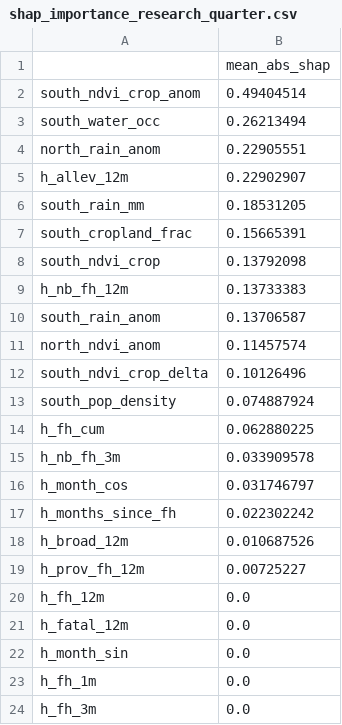
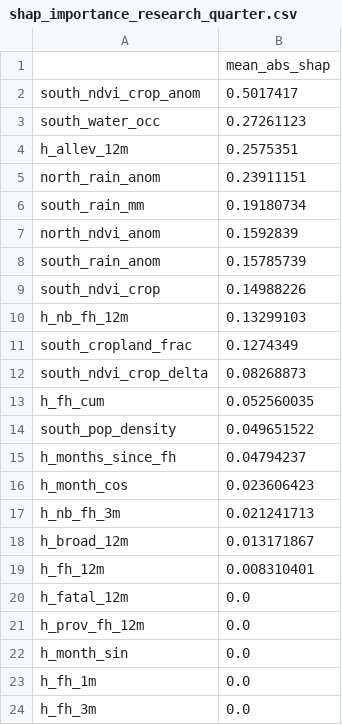
Before and after one commit to Sougnabe/chad-conflict-risk, a CSV file: reports/shap_importance_research_quarter.csv, drawn as a sheet.

```diff
--- a/reports/shap_importance_research_quarter.csv
+++ b/reports/shap_importance_research_quarter.csv
@@ -1,22 +1,22 @@
 ,mean_abs_shap
-south_ndvi_crop_anom,0.49404514
-south_water_occ,0.26213494
-north_rain_anom,0.22905551
-h_allev_12m,0.22902907
-south_rain_mm,0.18531205
-south_cropland_frac,0.15665391
-south_ndvi_crop,0.13792098
-h_nb_fh_12m,0.13733383
-south_rain_anom,0.13706587
-north_ndvi_anom,0.11457574
-south_ndvi_crop_delta,0.10126496
-south_pop_density,0.074887924
-h_fh_cum,0.062880225
-h_nb_fh_3m,0.033909578
-h_month_cos,0.031746797
-h_months_since_fh,0.022302242
-h_broad_12m,0.010687526
-h_prov_fh_12m,0.00725227
-h_fh_12m,0.0
+south_ndvi_crop_anom,0.5017417
+south_water_occ,0.27261123
+h_allev_12m,0.2575351
+north_rain_anom,0.23911151
+south_rain_mm,0.19180734
+north_ndvi_anom,0.1592839
+south_rain_anom,0.15785739
+south_ndvi_crop,0.14988226
+h_nb_fh_12m,0.13299103
+south_cropland_frac,0.1274349
+south_ndvi_crop_delta,0.08268873
+h_fh_cum,0.052560035
+south_pop_density,0.049651522
+h_months_since_fh,0.04794237
+h_month_cos,0.023606423
+h_nb_fh_3m,0.021241713
+h_broad_12m,0.013171867
+h_fh_12m,0.008310401
 h_fatal_12m,0.0
+h_prov_fh_12m,0.0
 h_month_sin,0.0
```
Also changed, not shown: reports/metrics_operational_quarter.csv, reports/metrics_research_quarter.csv, 34 other files.
